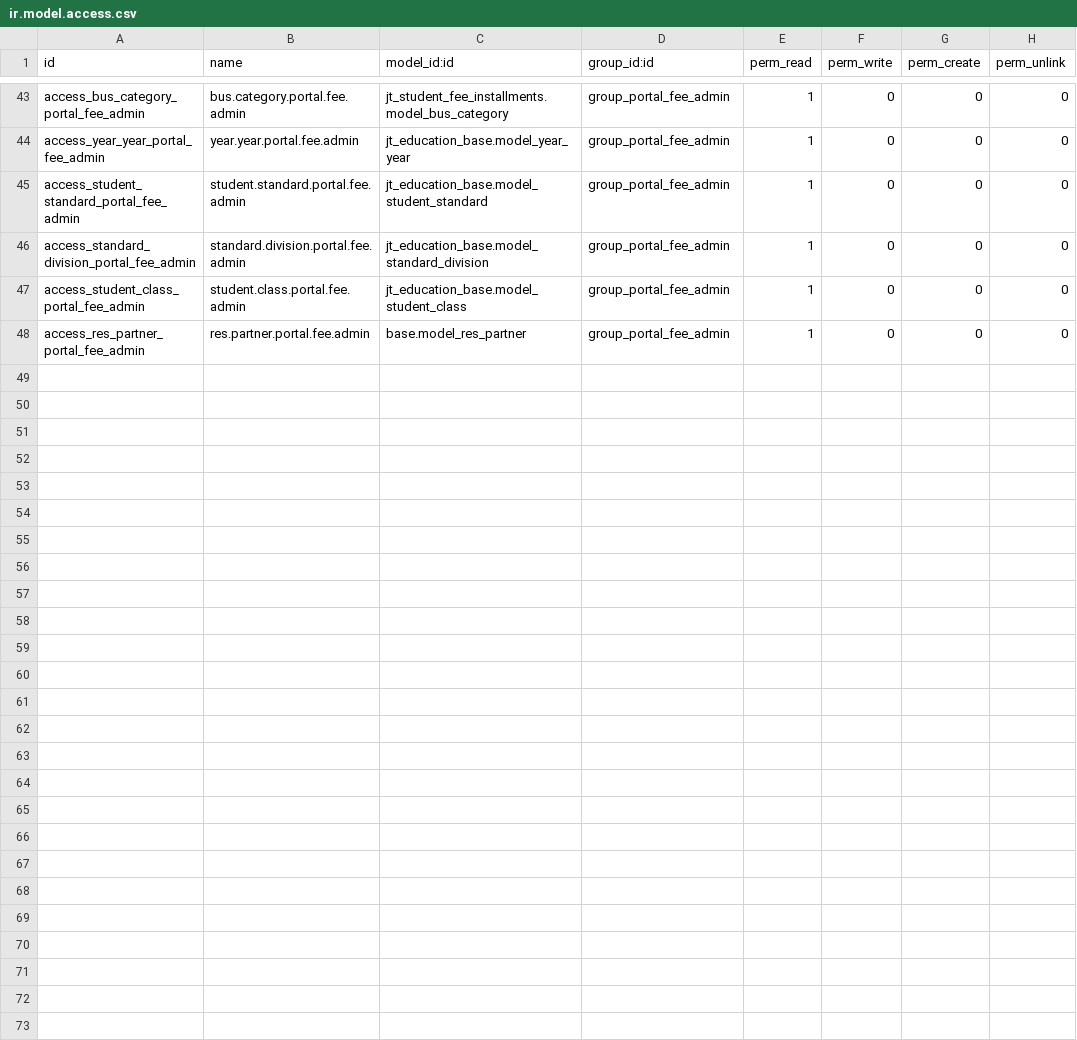
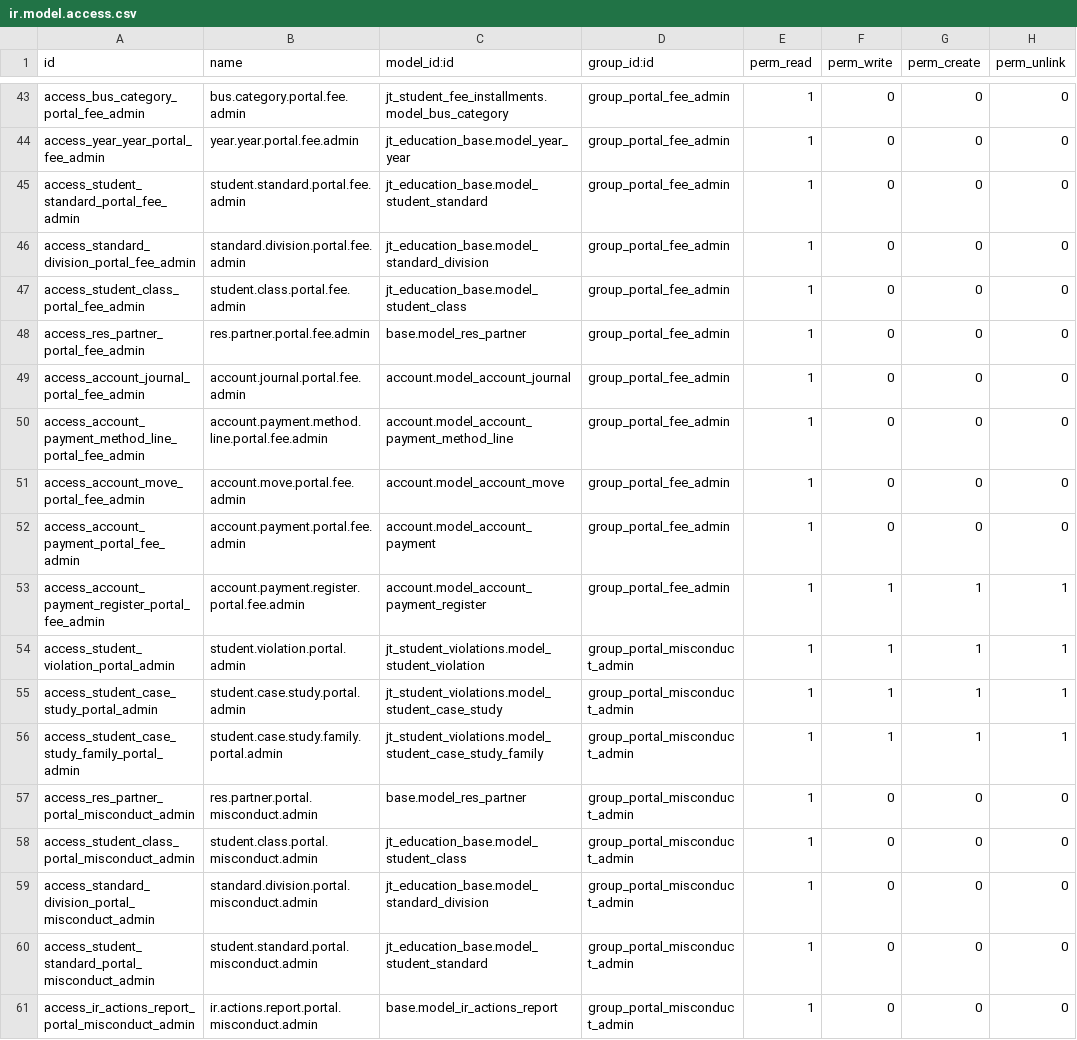
Before and after one commit to markkarme/smart-station-odoo19, a CSV file: attendance_location_portal/security/ir.model.access.csv, drawn as a sheet; only a part is shown, gaps mark what is left out.

Commit message:
Increment version to 19.0.1.9.4. Added new admin roles for managing student misconduct and case studies, enhancing oversight capabilities. Introduced new controllers and views for student violations and case studies, improving functionality within the attendance portal. Updated search and filter functionalities across various student-related modules for better user experience. Enhanced localization support with updated Arabic translations for new terms.

```diff
--- a/attendance_location_portal/security/ir.model.access.csv
+++ b/attendance_location_portal/security/ir.model.access.csv
@@ -48 +48,14 @@ access_student_class_portal_fee_admin,student.class.portal.fee.admin,jt_educatio
 access_res_partner_portal_fee_admin,res.partner.portal.fee.admin,base.model_res_partner,group_portal_fee_admin,1,0,0,0
+access_account_journal_portal_fee_admin,account.journal.portal.fee.admin,account.model_account_journal,group_portal_fee_admin,1,0,0,0
+access_account_payment_method_line_portal_fee_admin,account.payment.method.line.portal.fee.admin,account.model_account_payment_method_line,group_portal_fee_admin,1,0,0,0
+access_account_move_portal_fee_admin,account.move.portal.fee.admin,account.model_account_move,group_portal_fee_admin,1,0,0,0
+access_account_payment_portal_fee_admin,account.payment.portal.fee.admin,account.model_account_payment,group_portal_fee_admin,1,0,0,0
+access_account_payment_register_portal_fee_admin,account.payment.register.portal.fee.admin,account.model_account_payment_register,group_portal_fee_admin,1,1,1,1
+access_student_violation_portal_admin,student.violation.portal.admin,jt_student_violations.model_student_violation,group_portal_misconduct_admin,1,1,1,1
+access_student_case_study_portal_admin,student.case.study.portal.admin,jt_student_violations.model_student_case_study,group_portal_misconduct_admin,1,1,1,1
+access_student_case_study_family_portal_admin,student.case.study.family.portal.admin,jt_student_violations.model_student_case_study_family,group_portal_misconduct_admin,1,1,1,1
+access_res_partner_portal_misconduct_admin,res.partner.portal.misconduct.admin,base.model_res_partner,group_portal_misconduct_admin,1,0,0,0
+access_student_class_portal_misconduct_admin,student.class.portal.misconduct.admin,jt_education_base.model_student_class,group_portal_misconduct_admin,1,0,0,0
+access_standard_division_portal_misconduct_admin,standard.division.portal.misconduct.admin,jt_education_base.model_standard_division,group_portal_misconduct_admin,1,0,0,0
+access_student_standard_portal_misconduct_admin,student.standard.portal.misconduct.admin,jt_education_base.model_student_standard,group_portal_misconduct_admin,1,0,0,0
+access_ir_actions_report_portal_misconduct_admin,ir.actions.report.portal.misconduct.admin,base.model_ir_actions_report,group_portal_misconduct_admin,1,0,0,0
```
Also changed, not shown: 19 other files.
